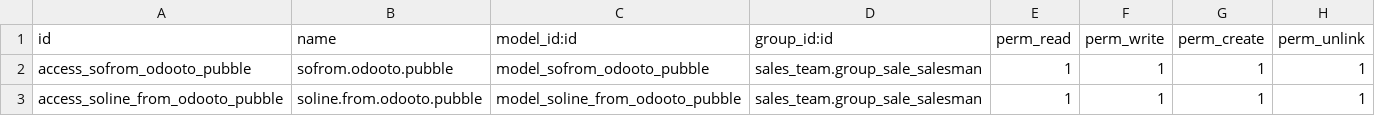
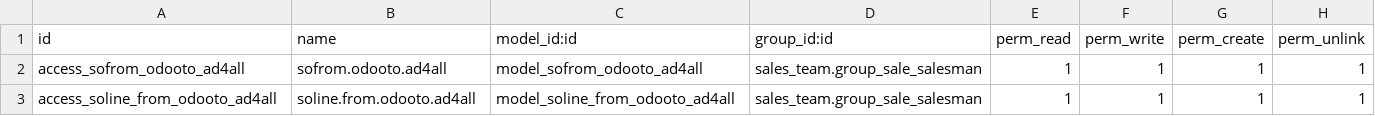
Before and after one commit to praveen-kumarG/nsm-addons, a CSV file: nsm_ad4all_soap/security/ir.model.access.csv, drawn as a sheet.

Commit message:
Working SOAP interface

```diff
--- a/nsm_ad4all_soap/security/ir.model.access.csv
+++ b/nsm_ad4all_soap/security/ir.model.access.csv
@@ -1,3 +1,3 @@
 id,name,model_id:id,group_id:id,perm_read,perm_write,perm_create,perm_unlink
-access_sofrom_odooto_pubble,sofrom.odooto.pubble,model_sofrom_odooto_pubble,sales_team.group_sale_salesman,1,1,1,1
-access_soline_from_odooto_pubble,soline.from.odooto.pubble,model_soline_from_odooto_pubble,sales_team.group_sale_salesman,1,1,1,1
+access_sofrom_odooto_ad4all,sofrom.odooto.ad4all,model_sofrom_odooto_ad4all,sales_team.group_sale_salesman,1,1,1,1
+access_soline_from_odooto_ad4all,soline.from.odooto.ad4all,model_soline_from_odooto_ad4all,sales_team.group_sale_salesman,1,1,1,1
```
Also changed, not shown: 5 other files.
